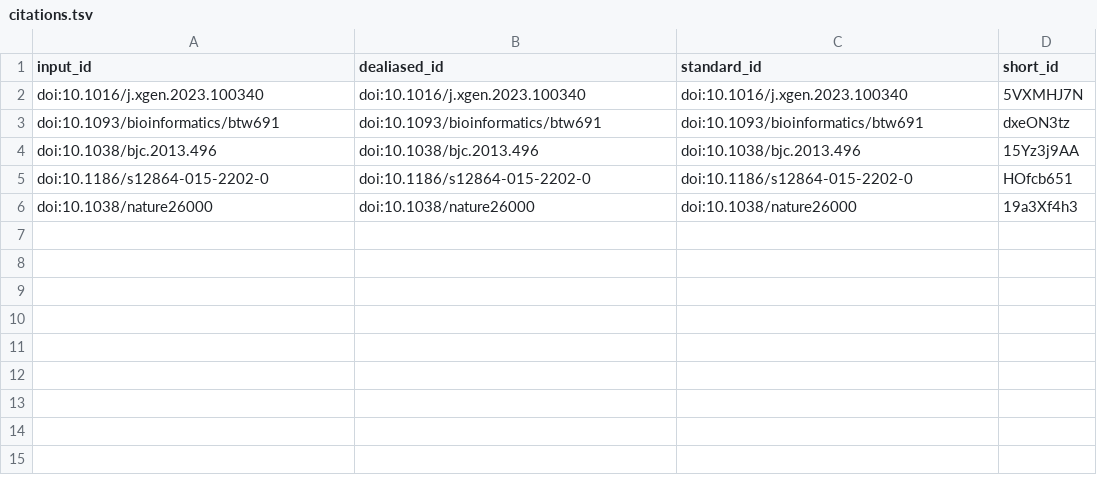
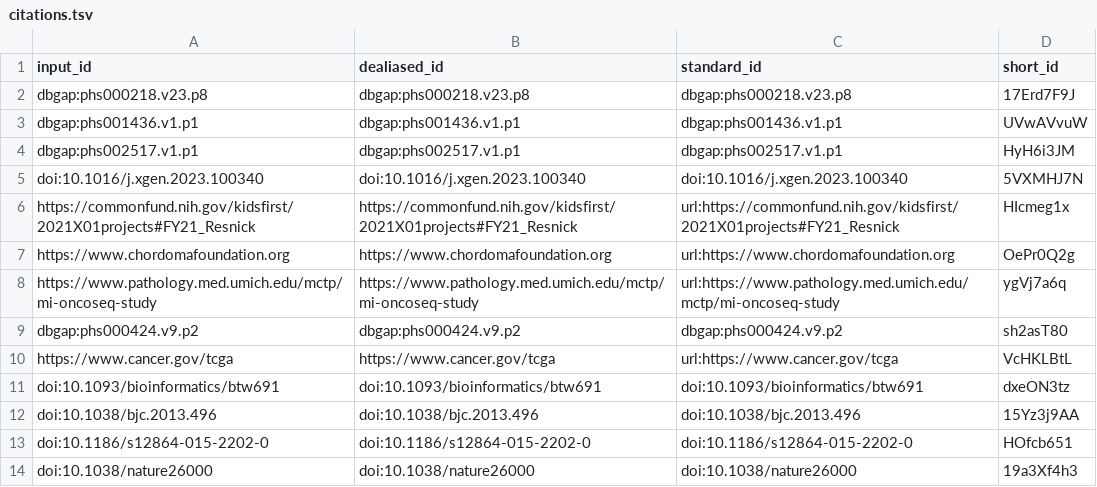
Before and after one commit to d3b-center/OpenPedCan-methods, a TSV file: citations.tsv, drawn as a sheet; the diff names each change by its address in the sheet, - before the commit and + after, or states it on an @@ line.

Commit message:
Merge pull request #18 from kelseykeith/data-description [ci skip]
This build is based on
https://github.com/d3b-center/OpenPedCan-methods/commit/c3a29abd6a6b5665a87aa15449c606cf734fa7d8.

This commit was created by the following CI build and job:
https://github.com/d3b-center/OpenPedCan-methods/commit/c3a29abd6a6b5665a87aa15449c606cf734fa7d8/checks
https://github.com/d3b-center/OpenPedCan-methods/actions/runs/5259588577

```diff
--- a/citations.tsv
+++ b/citations.tsv
+row 2: dbgap:phs000218.v23.p8 | dbgap:phs000218.v23.p8 | dbgap:phs000218.v23.p8 | 17Erd7F9J
+row 3: dbgap:phs001436.v1.p1 | dbgap:phs001436.v1.p1 | dbgap:phs001436.v1.p1 | UVwAVvuW
+row 4: dbgap:phs002517.v1.p1 | dbgap:phs002517.v1.p1 | dbgap:phs002517.v1.p1 | HyH6i3JM
+row 6: https://commonfund.nih.gov/kidsfirst/2021X01projects#FY21_Resnick | https://commonfund.nih.gov/kidsfirst/2021X01projects#FY21_Resnick | url:https://commonfund.nih.gov/kidsfirst/2021X01projects#FY21_Resnick | HIcmeg1x
+row 7: https://www.chordomafoundation.org | https://www.chordomafoundation.org | url:https://www.chordomafoundation.org | OePr0Q2g
+row 8: https://www.pathology.med.umich.edu/mctp/mi-oncoseq-study | https://www.pathology.med.umich.edu/mctp/mi-oncoseq-study | url:https://www.pathology.med.umich.edu/mctp/mi-oncoseq-study | ygVj7a6q
+row 9: dbgap:phs000424.v9.p2 | dbgap:phs000424.v9.p2 | dbgap:phs000424.v9.p2 | sh2asT80
+row 10: https://www.cancer.gov/tcga | https://www.cancer.gov/tcga | url:https://www.cancer.gov/tcga | VcHKLBtL
```
Also changed, not shown: 8 other files.
